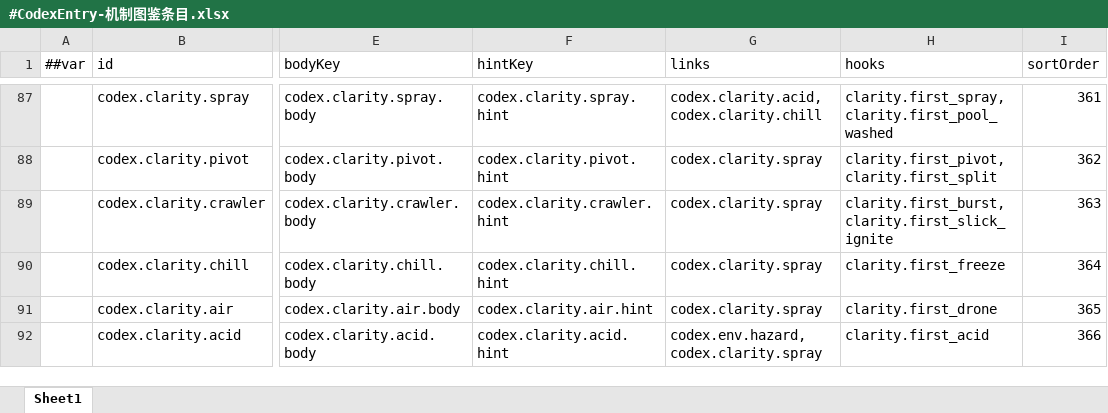
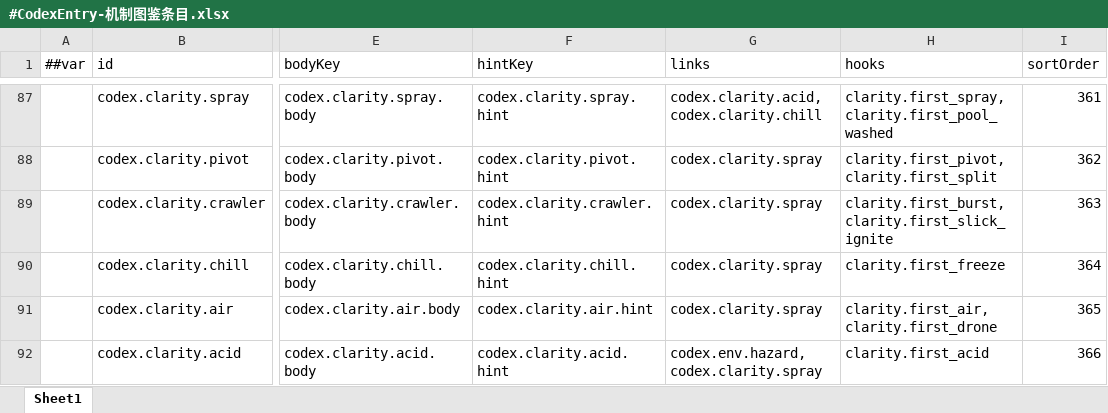
Before and after one commit to silencebin1993/TEngine, an Excel workbook: Configs/GameConfig/Datas/fg/#CodexEntry-机制图鉴条目.xlsx, sheet Sheet1, drawn as a sheet; only a part is shown, gaps mark what is left out; values as stored, in another font and other column widths than the file's, no borders; the diff names each change by its address in the sheet, - before the commit and + after, or states it on an @@ line.

```diff
--- a/Configs/GameConfig/Datas/fg/#CodexEntry-机制图鉴条目.xlsx (sheet Sheet1)
+++ b/Configs/GameConfig/Datas/fg/#CodexEntry-机制图鉴条目.xlsx (sheet Sheet1)
-H91 (hooks): clarity.first_drone
+H91 (hooks): clarity.first_air,clarity.first_drone
```
Also changed, not shown: Configs/GameConfig/Datas/fg/#LocText-本地化文本.xlsx, Configs/GameConfig/Datas/fg/#MechEnemy-机械敌人.xlsx, 14 other files.
